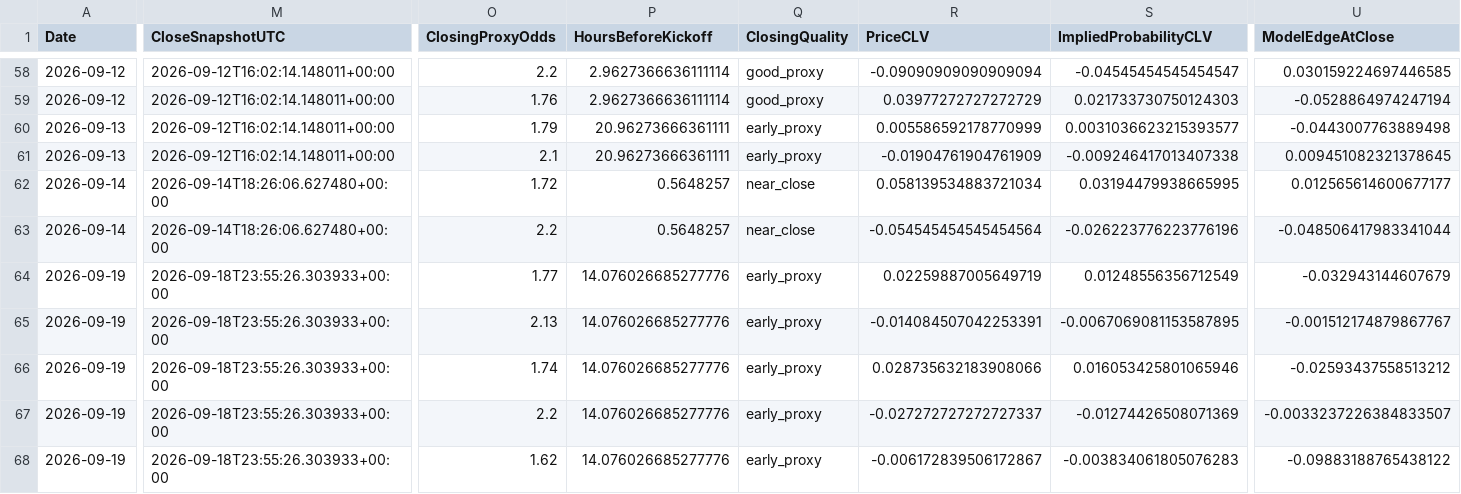
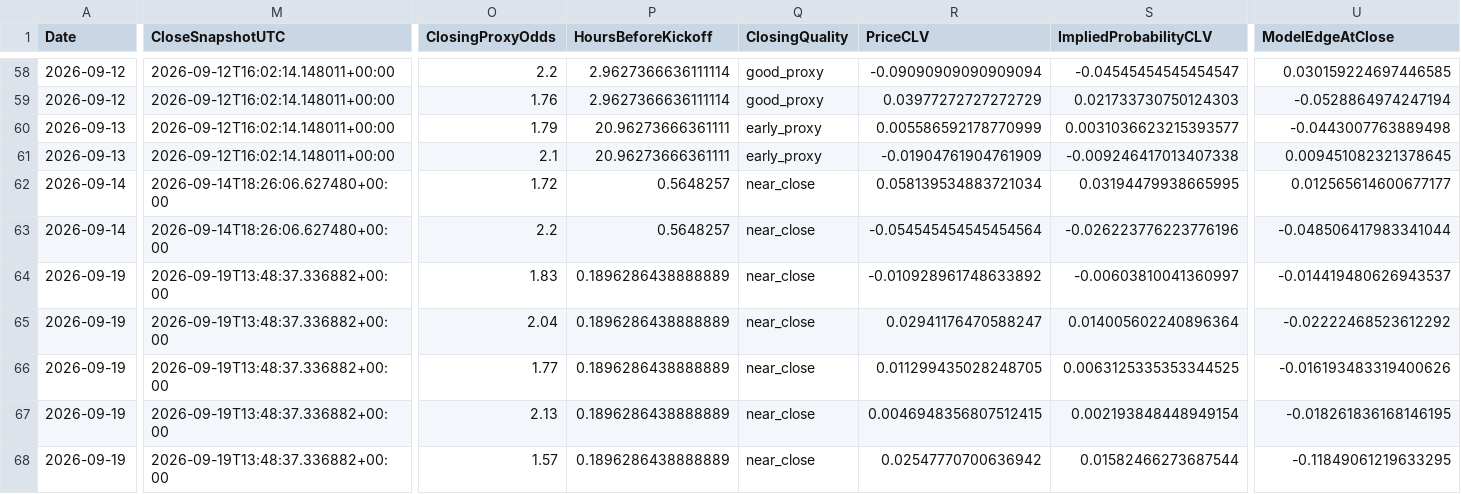
Before and after one commit to mkcesc1988/epl-prediction-engine, a CSV file: data/history/clv_report.csv, drawn as a sheet; only a part is shown, gaps mark what is left out; the diff covers the shown part only; the diff names each change by its address in the sheet, - before the commit and + after, or states it on an @@ line.

```diff
--- a/data/history/clv_report.csv
+++ b/data/history/clv_report.csv
-M64:M68 (CloseSnapshotUTC): 2026-09-18T23:55:26.303933+00:00
+M64:M68 (CloseSnapshotUTC): 2026-09-19T13:48:37.336882+00:00
-O64 (ClosingProxyOdds): 1.77
+O64 (ClosingProxyOdds): 1.83
-P64:P68 (HoursBeforeKickoff): 14.076026685277776
+P64:P68 (HoursBeforeKickoff): 0.1896286438888889
-Q64:Q68 (ClosingQuality): early_proxy
+Q64:Q68 (ClosingQuality): near_close
-R64 (PriceCLV): 0.02259887005649719
+R64 (PriceCLV): -0.010928961748633892
-S64 (ImpliedProbabilityCLV): 0.01248556356712549
+S64 (ImpliedProbabilityCLV): -0.00603810041360997
-U64 (ModelEdgeAtClose): -0.032943144607679
+U64 (ModelEdgeAtClose): -0.014419480626943537
-O65 (ClosingProxyOdds): 2.13
+O65 (ClosingProxyOdds): 2.04
-R65 (PriceCLV): -0.014084507042253391
+R65 (PriceCLV): 0.02941176470588247
-S65 (ImpliedProbabilityCLV): -0.0067069081153587895
+S65 (ImpliedProbabilityCLV): 0.014005602240896364
-U65 (ModelEdgeAtClose): -0.001512174879867767
+U65 (ModelEdgeAtClose): -0.02222468523612292
-O66 (ClosingProxyOdds): 1.74
+O66 (ClosingProxyOdds): 1.77
-R66 (PriceCLV): 0.028735632183908066
+R66 (PriceCLV): 0.011299435028248705
-S66 (ImpliedProbabilityCLV): 0.016053425801065946
+S66 (ImpliedProbabilityCLV): 0.0063125335353344525
-U66 (ModelEdgeAtClose): -0.02593437558513212
+U66 (ModelEdgeAtClose): -0.016193483319400626
-O67 (ClosingProxyOdds): 2.2
+O67 (ClosingProxyOdds): 2.13
-R67 (PriceCLV): -0.027272727272727337
+R67 (PriceCLV): 0.0046948356807512415
-S67 (ImpliedProbabilityCLV): -0.01274426508071369
+S67 (ImpliedProbabilityCLV): 0.002193848448949154
-U67 (ModelEdgeAtClose): -0.0033237226384833507
+U67 (ModelEdgeAtClose): -0.018261836168146195
-O68 (ClosingProxyOdds): 1.62
+O68 (ClosingProxyOdds): 1.57
-R68 (PriceCLV): -0.006172839506172867
+R68 (PriceCLV): 0.02547770700636942
-S68 (ImpliedProbabilityCLV): -0.003834061805076283
+S68 (ImpliedProbabilityCLV): 0.01582466273687544
-U68 (ModelEdgeAtClose): -0.09883188765438122
+U68 (ModelEdgeAtClose): -0.11849061219633295
```
Also changed, not shown: 61 edited cells elsewhere in this file, data/history/market_comparison_history.csv, data/history/prediction_history.csv, 9 other files.
